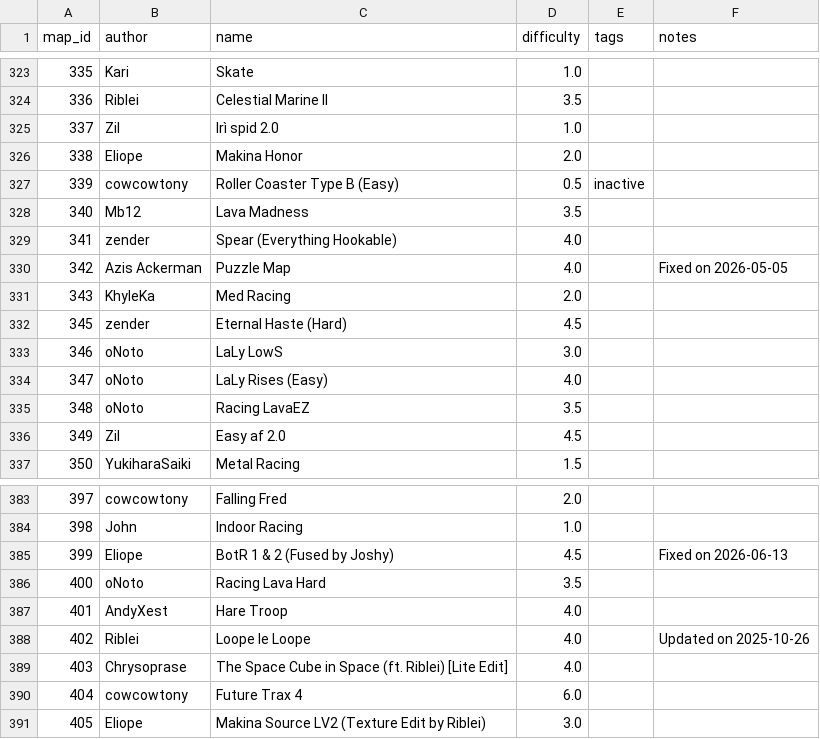
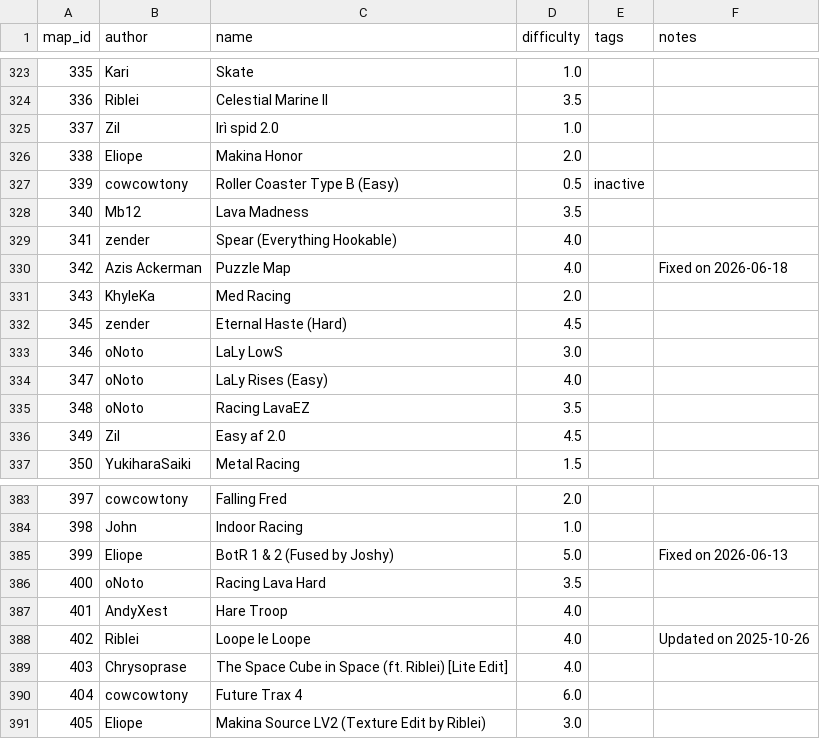
Before and after one commit to vv4t/Aottg2-Racing-Maps, a CSV file: maps.csv, drawn as a sheet; only a part is shown, gaps mark what is left out.

Commit message:
Update maps.csv

```diff
--- a/maps.csv
+++ b/maps.csv
@@ -329,3 +329,3 @@ map_id|author|name|difficulty|tags|notes
 341|zender|Spear (Everything Hookable)|4.0||
-342|Azis Ackerman|Puzzle Map|4.0||Fixed on 2026-05-05
+342|Azis Ackerman|Puzzle Map|4.0||Fixed on 2026-06-18
 343|KhyleKa|Med Racing|2.0||
@@ -384,3 +384,3 @@ map_id|author|name|difficulty|tags|notes
 398|John|Indoor Racing|1.0||
-399|Eliope|BotR 1 & 2 (Fused by Joshy)|4.5||Fixed on 2026-06-13
+399|Eliope|BotR 1 & 2 (Fused by Joshy)|5.0||Fixed on 2026-06-13
 400|oNoto|Racing Lava Hard|3.5||
```
